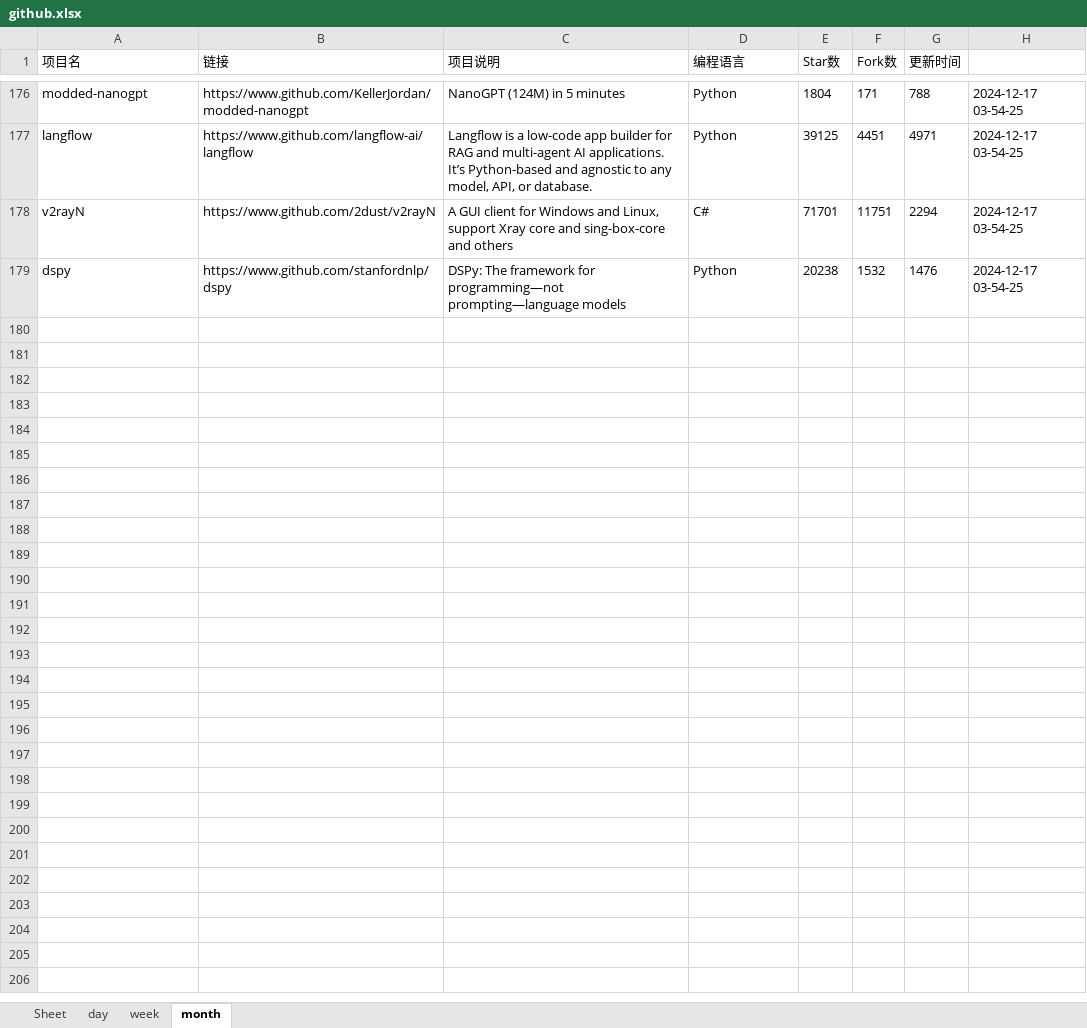
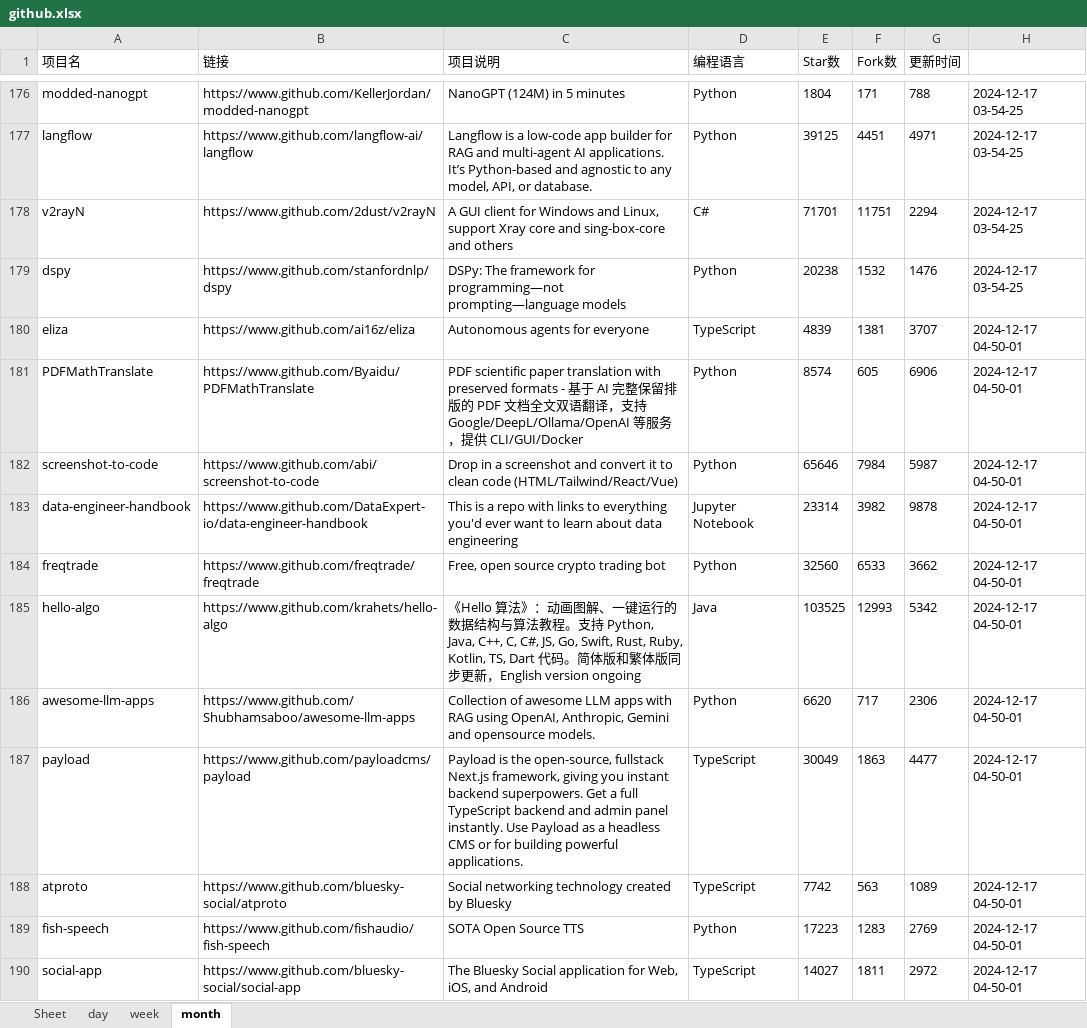
Before and after one commit to WHG555/github-today-repositories, an Excel workbook: github.xlsx, sheet month, drawn as a sheet; only a part is shown, gaps mark what is left out; values as stored, in another font and other column widths than the file's, no borders; the diff covers the shown part only; the diff names each change by its address in the sheet, - before the commit and + after, or states it on an @@ line.

```diff
--- a/github.xlsx (sheet month)
+++ b/github.xlsx (sheet month)
+row 180: eliza | https://www.github.com/ai16z/eliza | Autonomous agents for everyone | TypeScript | 4839 | 1381 | 3707 | 2024-12-17 04-50-01
+row 181: PDFMathTranslate | https://www.github.com/Byaidu/PDFMathTranslate | PDF scientific paper translation with preserved formats - 基于 AI 完整保留排版的 PDF 文档全文双语翻译，支持 Google/DeepL/Ollama/OpenAI 等服务，提供 CLI/GUI/Docker | Python | 8574 | 605 | 6906 | 2024-12-17 04-50-01
+row 182: screenshot-to-code | https://www.github.com/abi/screenshot-to-code | Drop in a screenshot and convert it to clean code (HTML/Tailwind/React/Vue) | Python | 65646 | 7984 | 5987 | 2024-12-17 04-50-01
+row 183: data-engineer-handbook | https://www.github.com/DataExpert-io/data-engineer-handbook | This is a repo with links to everything you'd ever want to learn about data engineering | Jupyter Notebook | 23314 | 3982 | 9878 | 2024-12-17 04-50-01
+row 184: freqtrade | https://www.github.com/freqtrade/freqtrade | Free, open source crypto trading bot | Python | 32560 | 6533 | 3662 | 2024-12-17 04-50-01
+row 185: hello-algo | https://www.github.com/krahets/hello-algo | 《Hello 算法》：动画图解、一键运行的数据结构与算法教程。支持 Python, Java, C++, C, C#, JS, Go, Swift, Rust, Ruby, Kotlin, TS, Dart 代码。简体版和繁体版同步更新，English version ongoing | Java | 103525 | 12993 | 5342 | 2024-12-17 04-50-01
+row 186: awesome-llm-apps | https://www.github.com/Shubhamsaboo/awesome-llm-apps | Collection of awesome LLM apps with RAG using OpenAI, Anthropic, Gemini and opensource models. | Python | 6620 | 717 | 2306 | 2024-12-17 04-50-01
+row 187: payload | https://www.github.com/payloadcms/payload | Payload is the open-source, fullstack Next.js framework, giving you instant backend superpowers. Get a full TypeScript backend and admin panel instantly. Use Payload as a headless CMS or for building powerful applications. | TypeScript | 30049 | 1863 | 4477 | 2024-12-17 04-50-01
+row 188: atproto | https://www.github.com/bluesky-social/atproto | Social networking technology created by Bluesky | TypeScript | 7742 | 563 | 1089 | 2024-12-17 04-50-01
+row 189: fish-speech | https://www.github.com/fishaudio/fish-speech | SOTA Open Source TTS | Python | 17223 | 1283 | 2769 | 2024-12-17 04-50-01
+row 190: social-app | https://www.github.com/bluesky-social/social-app | The Bluesky Social application for Web, iOS, and Android | TypeScript | 14027 | 1811 | 2972 | 2024-12-17 04-50-01
```
Also changed, not shown: 11 added rows elsewhere in this sheet, sheet week, sheet day.
